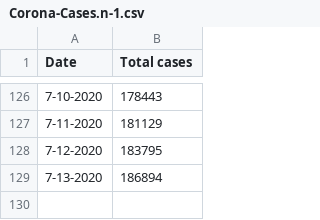
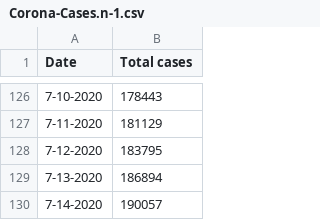
Before and after one commit to tanzimtaher/Modeling-Covid-19-Cumulative-Case-Growth-in-Bangladesh-with-Logistic-Regression, a CSV file: Corona-Cases.n-1.csv, drawn as a sheet; only a part is shown, gaps mark what is left out.

Commit message:
Update Corona-Cases.n-1.csv

```diff
--- a/Corona-Cases.n-1.csv
+++ b/Corona-Cases.n-1.csv
@@ -129 +129,2 @@ Date,Total cases
 7-13-2020,186894
+7-14-2020,190057
```
